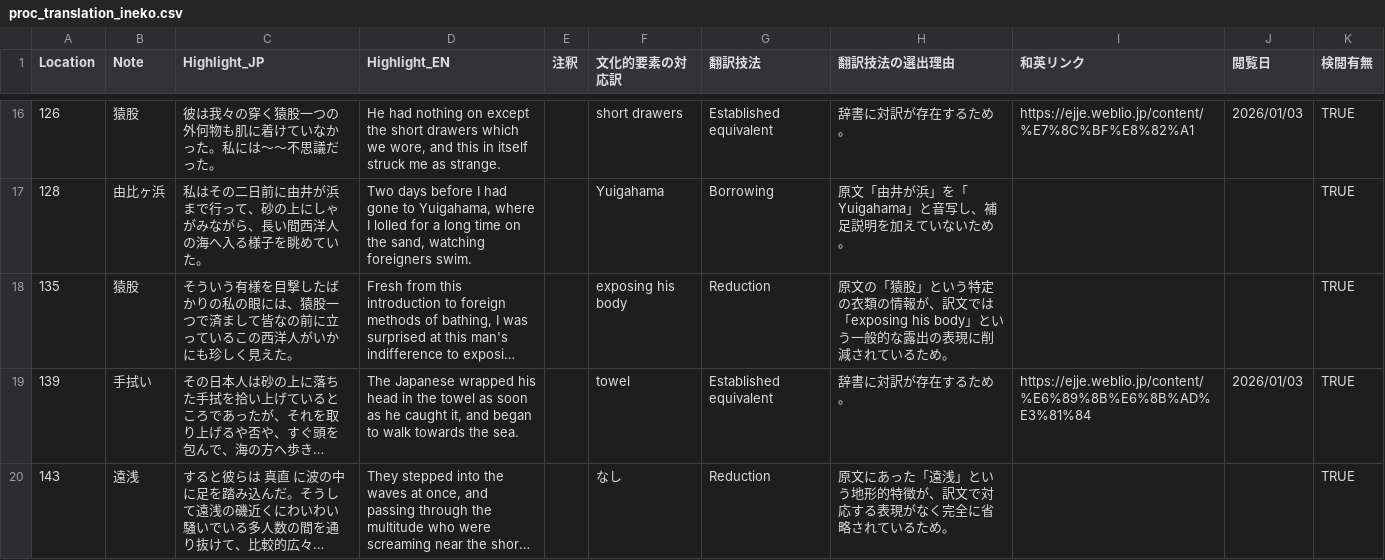
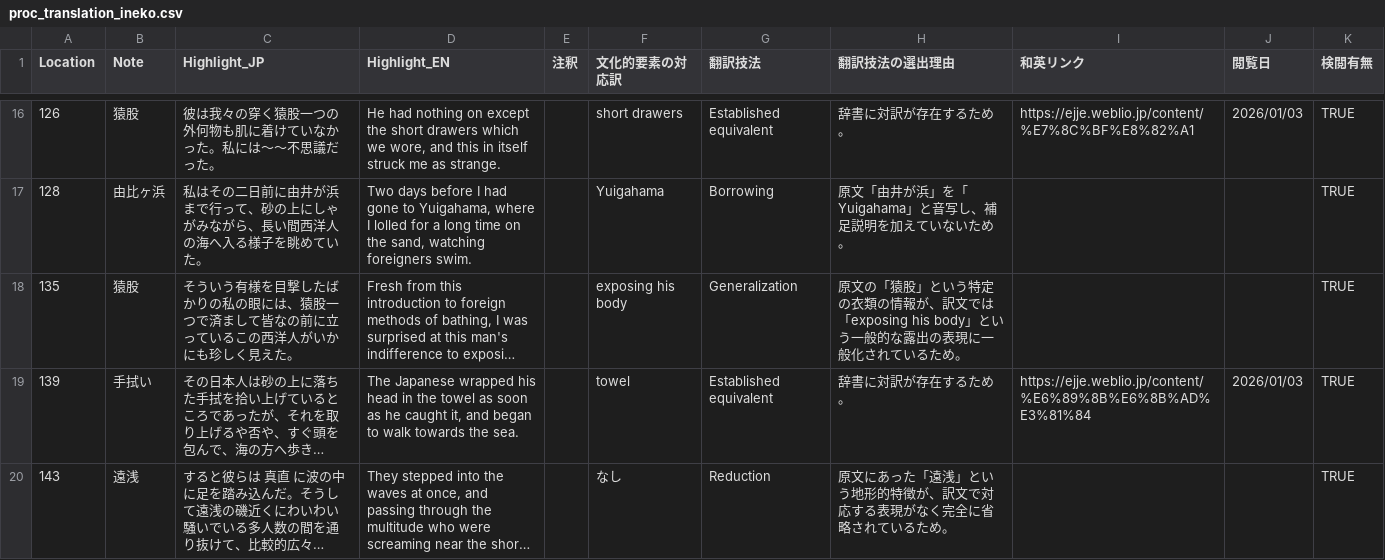
Before and after one commit to zawa-kun/senior-thesis-tools, a CSV file: data/processed/translation/proc_translation_ineko.csv, drawn as a sheet; only a part is shown, gaps mark what is left out; long unchanged cells end in …; the diff names each change by its address in the sheet, - before the commit and + after, or states it on an @@ line.

Commit message:
fix: ID:135

```diff
--- a/data/processed/translation/proc_translation_ineko.csv
+++ b/data/processed/translation/proc_translation_ineko.csv
-G18 (翻訳技法): Reduction
+G18 (翻訳技法): Generalization
-H18 (翻訳技法の選出理由): …の表現に削減されてい…
+H18 (翻訳技法の選出理由): …の表現に一般化されてい…
```
